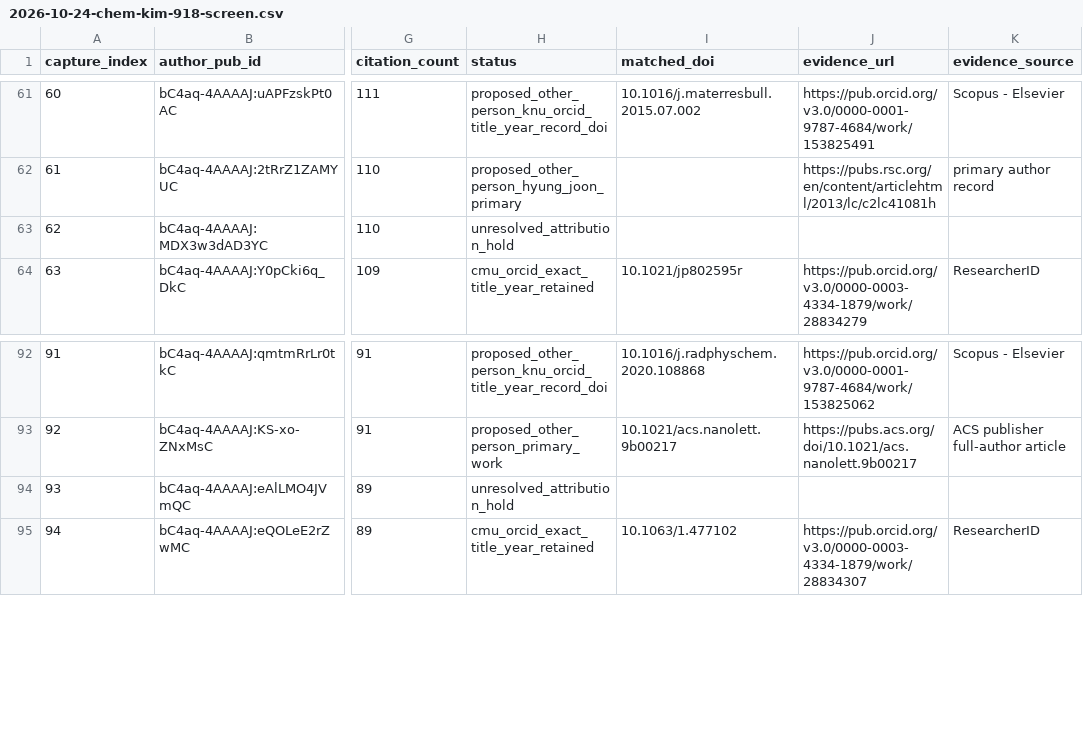
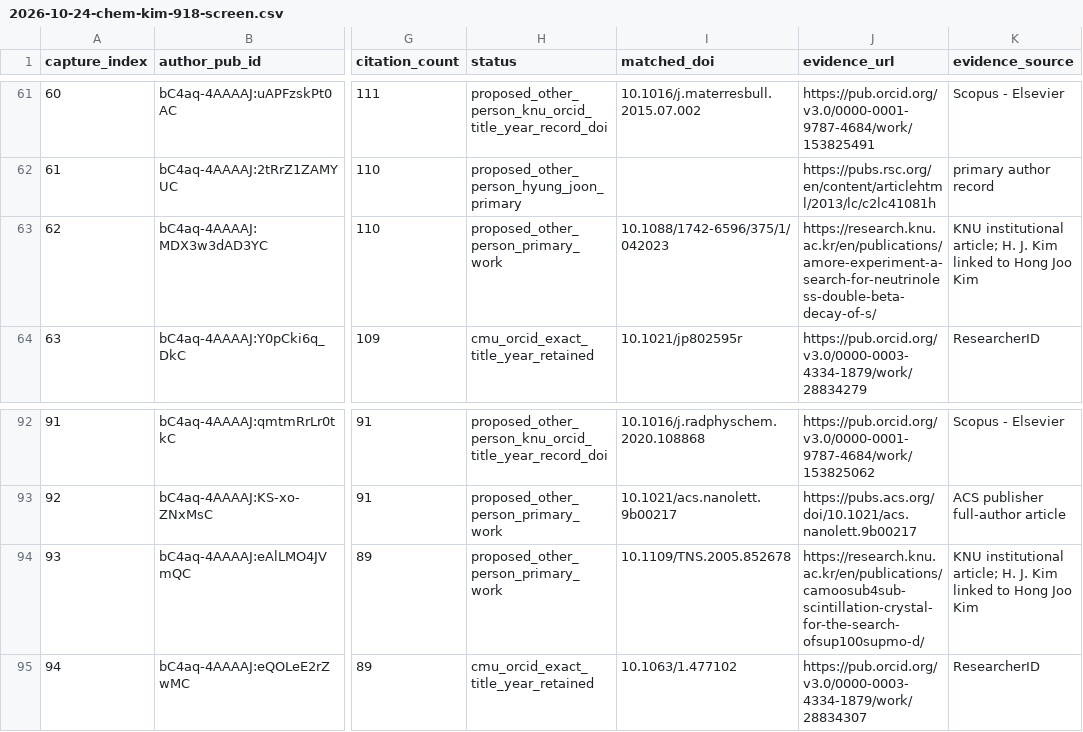
Before and after one commit to cmccomb/map-of-research, a CSV file: registry/reviews/2026-10-24-chem-kim-918-screen.csv, drawn as a sheet; only a part is shown, gaps mark what is left out; the diff names each change by its address in the sheet, - before the commit and + after, or states it on an @@ line.

Commit message:
Exclude two KNU-linked Kim nuclear papers

```diff
--- a/registry/reviews/2026-10-24-chem-kim-918-screen.csv
+++ b/registry/reviews/2026-10-24-chem-kim-918-screen.csv
-H63 (status): unresolved_attribution_hold
+H63 (status): proposed_other_person_primary_work
-I63 (matched_doi): (empty)
+I63 (matched_doi): 10.1088/1742-6596/375/1/042023
-J63 (evidence_url): (empty)
+J63 (evidence_url): https://research.knu.ac.kr/en/publications/amore-experiment-a-search-for-neutrinoless-double-beta-decay-of-s/
-K63 (evidence_source): (empty)
+K63 (evidence_source): KNU institutional article; H. J. Kim linked to Hong Joo Kim
-H94 (status): unresolved_attribution_hold
+H94 (status): proposed_other_person_primary_work
-I94 (matched_doi): (empty)
+I94 (matched_doi): 10.1109/TNS.2005.852678
-J94 (evidence_url): (empty)
+J94 (evidence_url): https://research.knu.ac.kr/en/publications/camoosub4sub-scintillation-crystal-for-the-search-ofsup100supmo-d/
-K94 (evidence_source): (empty)
+K94 (evidence_source): KNU institutional article; H. J. Kim linked to Hong Joo Kim
```
Also changed, not shown: 4 other files.
